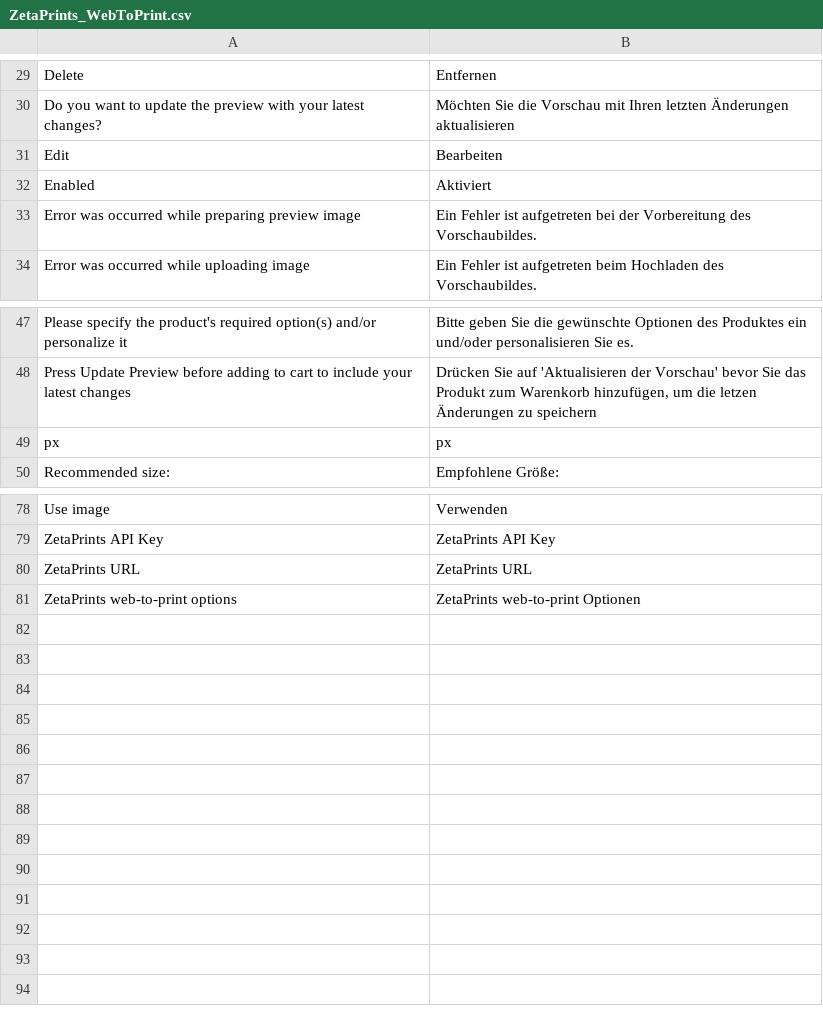
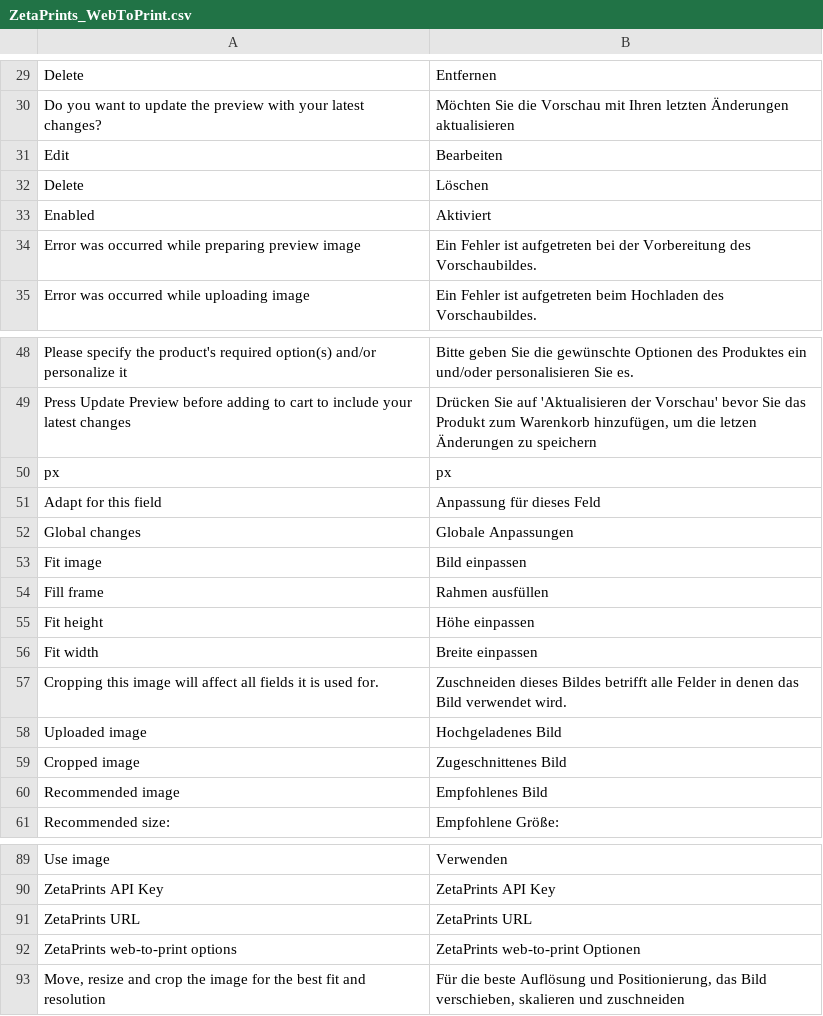
Before and after one commit to ZetaPrints/ZetaPrints_WebToPrint, a CSV file: app/locale/de_DE/ZetaPrints_WebToPrint.csv, drawn as a sheet; only a part is shown, gaps mark what is left out.

Commit message:
Add some localisations

```diff
--- a/app/locale/de_DE/ZetaPrints_WebToPrint.csv
+++ b/app/locale/de_DE/ZetaPrints_WebToPrint.csv
@@ -31,2 +31,3 @@
 "Edit","Bearbeiten"
+"Delete","Löschen"
 "Enabled","Aktiviert"
@@ -49,2 +50,12 @@
 "px","px"
+"Adapt for this field","Anpassung für dieses Feld"
+"Global changes","Globale Anpassungen"
+"Fit image","Bild einpassen"
+"Fill frame","Rahmen ausfüllen"
+"Fit height","Höhe einpassen"
+"Fit width","Breite einpassen"
+"Cropping this image will affect all fields it is used for.","Zuschneiden dieses Bildes betrifft alle Felder in denen das Bild verwendet wird."
+"Uploaded image","Hochgeladenes Bild"
+"Cropped image","Zugeschnittenes Bild"
+"Recommended image","Empfohlenes Bild"
 "Recommended size:","Empfohlene Größe:"
@@ -81 +92,2 @@
 "ZetaPrints web-to-print options","ZetaPrints web-to-print Optionen"
+"Move, resize and crop the image for the best fit and resolution","Für die beste Auflösung und Positionierung, das Bild verschieben, skalieren und zuschneiden"
```
